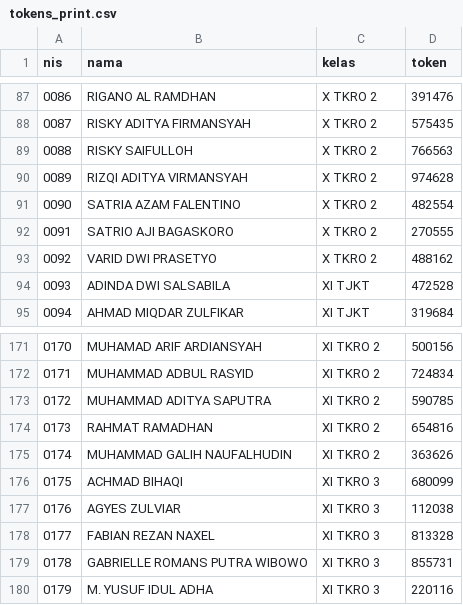
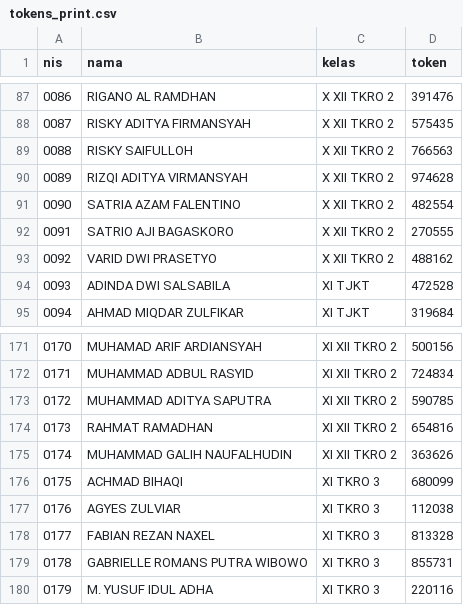
Before and after one commit to kromdhoni/E-VOTING-OSIS, a CSV file: tokens_print.csv, drawn as a sheet; only a part is shown, gaps mark what is left out; the diff covers the shown part only.

```diff
--- a/tokens_print.csv
+++ b/tokens_print.csv
@@ -87,8 +87,8 @@ nis,nama,kelas,token
-0086,RIGANO AL RAMDHAN,X TKRO 2,391476
-0087,RISKY ADITYA FIRMANSYAH,X TKRO 2,575435
-0088,RISKY SAIFULLOH,X TKRO 2,766563
-0089,RIZQI ADITYA VIRMANSYAH,X TKRO 2,974628
-0090,SATRIA AZAM FALENTINO,X TKRO 2,482554
-0091,SATRIO AJI BAGASKORO,X TKRO 2,270555
-0092,VARID DWI PRASETYO,X TKRO 2,488162
+0086,RIGANO AL RAMDHAN,X XII TKRO 2,391476
+0087,RISKY ADITYA FIRMANSYAH,X XII TKRO 2,575435
+0088,RISKY SAIFULLOH,X XII TKRO 2,766563
+0089,RIZQI ADITYA VIRMANSYAH,X XII TKRO 2,974628
+0090,SATRIA AZAM FALENTINO,X XII TKRO 2,482554
+0091,SATRIO AJI BAGASKORO,X XII TKRO 2,270555
+0092,VARID DWI PRASETYO,X XII TKRO 2,488162
 0093,ADINDA DWI SALSABILA,XI TJKT,472528
@@ -171,6 +171,6 @@ nis,nama,kelas,token
-0170,MUHAMAD ARIF ARDIANSYAH,XI TKRO 2,500156
-0171,MUHAMMAD ADBUL RASYID,XI TKRO 2,724834
-0172,MUHAMMAD ADITYA SAPUTRA,XI TKRO 2,590785
-0173,RAHMAT RAMADHAN,XI TKRO 2,654816
-0174,MUHAMMAD GALIH NAUFALHUDIN,XI TKRO 2,363626
+0170,MUHAMAD ARIF ARDIANSYAH,XI XII TKRO 2,500156
+0171,MUHAMMAD ADBUL RASYID,XI XII TKRO 2,724834
+0172,MUHAMMAD ADITYA SAPUTRA,XI XII TKRO 2,590785
+0173,RAHMAT RAMADHAN,XI XII TKRO 2,654816
+0174,MUHAMMAD GALIH NAUFALHUDIN,XI XII TKRO 2,363626
 0175,ACHMAD BIHAQI,XI TKRO 3,680099
```
Also changed, not shown: 54 edited cells elsewhere in this file, voters_import.csv, 1 other file.
